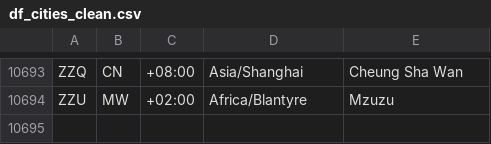
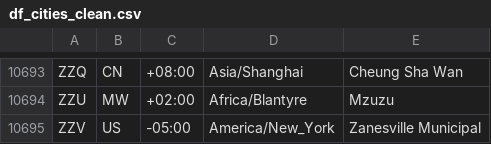
Before and after one commit to mkvph0ch/dst_airlines, a CSV file: data/df_cities_clean.csv, drawn as a sheet; only a part is shown, gaps mark what is left out; the diff names each change by its address in the sheet, - before the commit and + after, or states it on an @@ line.

```diff
--- a/data/df_cities_clean.csv
+++ b/data/df_cities_clean.csv
+row 10695: ZZV | US | -05:00 | America/New_York | Zanesville Municipal
```
Also changed, not shown: data/df_cities.csv, 3 other files.
